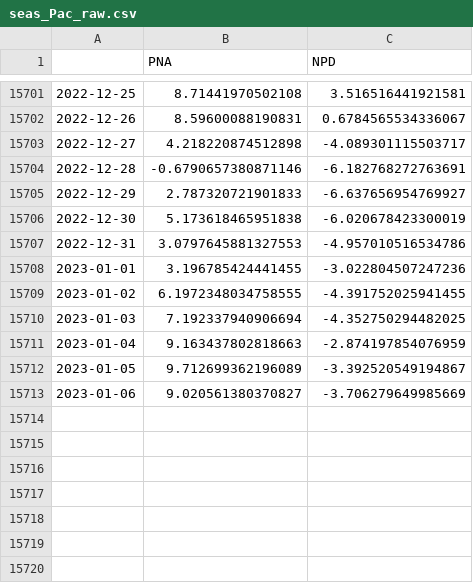
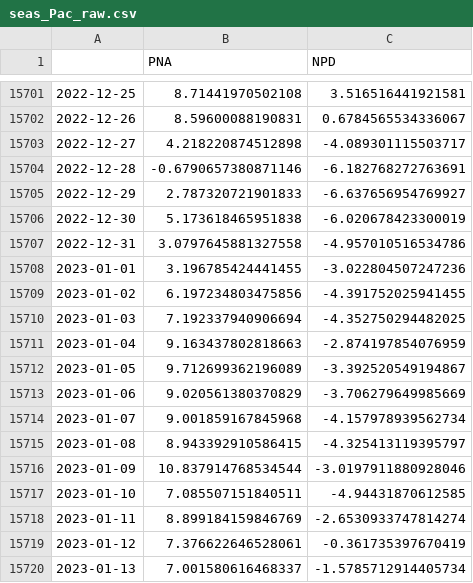
Before and after one commit to linusmagnusson/clint_ts_output, a CSV file: seas_Pac_raw.csv, drawn as a sheet; only a part is shown, gaps mark what is left out.

```diff
--- a/seas_Pac_raw.csv
+++ b/seas_Pac_raw.csv
@@ -15706,5 +15706,5 @@
 2022-12-30,5.173618465951838,-6.020678423300019
-2022-12-31,3.0797645881327553,-4.957010516534786
+2022-12-31,3.0797645881327558,-4.957010516534786
 2023-01-01,3.196785424441455,-3.022804507247236
-2023-01-02,6.1972348034758555,-4.391752025941455
+2023-01-02,6.197234803475856,-4.391752025941455
 2023-01-03,7.192337940906694,-4.352750294482025
@@ -15712,2 +15712,9 @@
 2023-01-05,9.712699362196089,-3.392520549194867
-2023-01-06,9.020561380370827,-3.706279649985669
+2023-01-06,9.020561380370829,-3.706279649985669
+2023-01-07,9.001859167845968,-4.157978939562734
+2023-01-08,8.943392910586415,-4.325413119395797
+2023-01-09,10.837914768534544,-3.0197911880928046
+2023-01-10,7.085507151840511,-4.94431870612585
+2023-01-11,8.899184159846769,-2.6530933747814274
+2023-01-12,7.376622646528061,-0.361735397670419
+2023-01-13,7.001580616468337,-1.5785712914405734
```
Also changed, not shown: area_AO1000_raw.csv, area_AO500_raw.csv, 11 other files.
